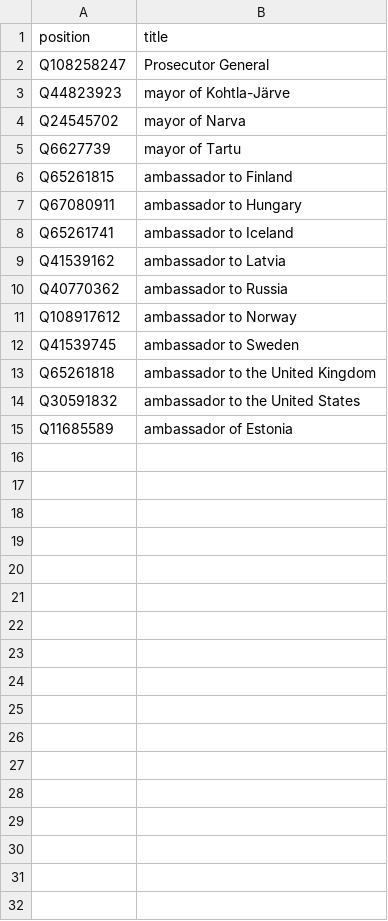
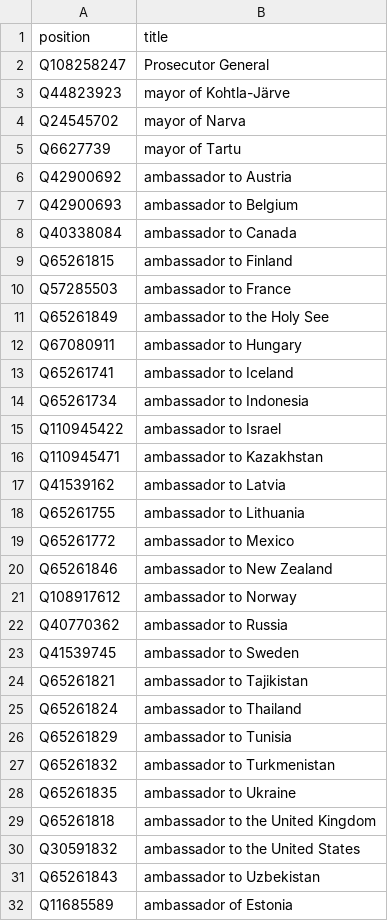
Before and after one commit to every-politician-scrapers/estonia, a CSV file: wikidata/xtra-positions.csv, drawn as a sheet.

Commit message:
add more Ambassadorial positions

```diff
--- a/wikidata/xtra-positions.csv
+++ b/wikidata/xtra-positions.csv
@@ -5,11 +5,28 @@ Q24545702,mayor of Narva
 Q6627739,mayor of Tartu
+Q42900692,ambassador to Austria
+Q42900693,ambassador to Belgium
+Q40338084,ambassador to Canada
 Q65261815,ambassador to Finland
+Q57285503,ambassador to France
+Q65261849,ambassador to the Holy See
 Q67080911,ambassador to Hungary
 Q65261741,ambassador to Iceland
+Q65261734,ambassador to Indonesia
+Q110945422,ambassador to Israel
+Q110945471,ambassador to Kazakhstan
 Q41539162,ambassador to Latvia
+Q65261755,ambassador to Lithuania
+Q65261772,ambassador to Mexico
+Q65261846,ambassador to New Zealand
+Q108917612,ambassador to Norway
 Q40770362,ambassador to Russia
-Q108917612,ambassador to Norway
 Q41539745,ambassador to Sweden
+Q65261821,ambassador to Tajikistan
+Q65261824,ambassador to Thailand
+Q65261829,ambassador to Tunisia
+Q65261832,ambassador to Turkmenistan
+Q65261835,ambassador to Ukraine
 Q65261818,ambassador to the United Kingdom
 Q30591832,ambassador to the United States
+Q65261843,ambassador to Uzbekistan
 Q11685589,ambassador of Estonia
```
